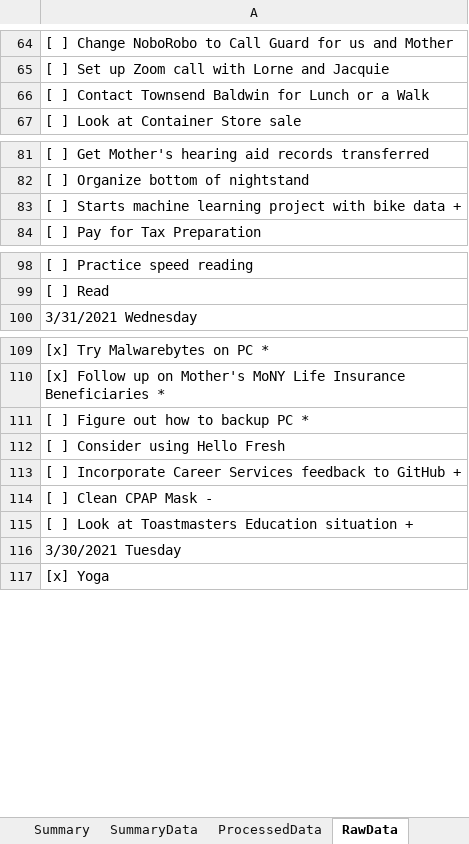
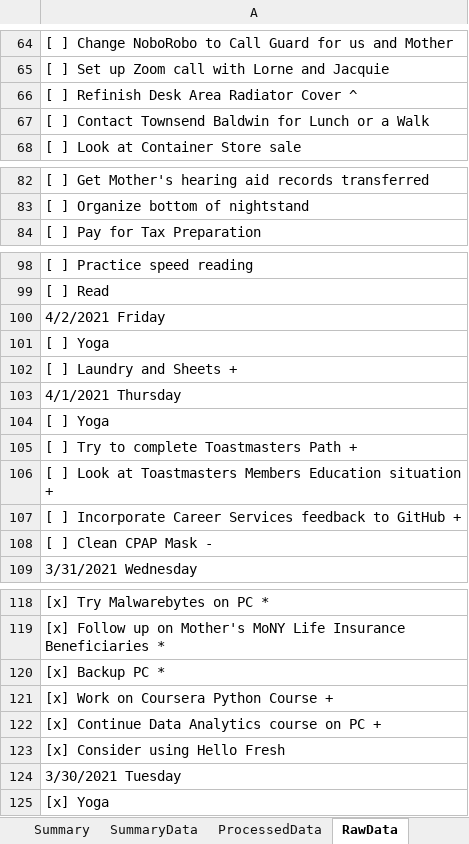
Before and after one commit to vflopez77/Accomplishments, an Excel workbook: AccomplishmentsV5.xlsm, sheet RawData, drawn as a sheet; only a part is shown, gaps mark what is left out; values as stored, in another font and other column widths than the file's, no borders; removed rows and columns are numbered as before the commit, all else as after; the diff names each change by its address in the sheet, - before the commit and + after, or states it on an @@ line.

```diff
--- a/AccomplishmentsV5.xlsm (sheet RawData)
+++ b/AccomplishmentsV5.xlsm (sheet RawData)
+row 66: [ ] Refinish Desk Area Radiator Cover ^
-row 83: [ ] Starts machine learning project with bike data +
+row 100: 4/2/2021 Friday
+row 101: [ ] Yoga
+row 102: [ ] Laundry and Sheets +
+row 103: 4/1/2021 Thursday
+row 104: [ ] Yoga
+row 105: [ ] Try to complete Toastmasters Path +
+row 106: [ ] Look at Toastmasters Members Education situation +
+row 107: [ ] Incorporate Career Services feedback to GitHub +
+row 108: [ ] Clean CPAP Mask -
-A120: [ ] Figure out how to backup PC *
+A120: [x] Backup PC *
-A121: [ ] Consider using Hello Fresh
+A121: [x] Work on Coursera Python Course +
-A122: [ ] Incorporate Career Services feedback to GitHub +
+A122: [x] Continue Data Analytics course on PC +
-A123: [ ] Clean CPAP Mask -
+A123: [x] Consider using Hello Fresh
-row 115: [ ] Look at Toastmasters Education situation +
```
Also changed, not shown: sheet ProcessedData, sheet SummaryData, sheet Summary, charts or pictures, 2 other files.
